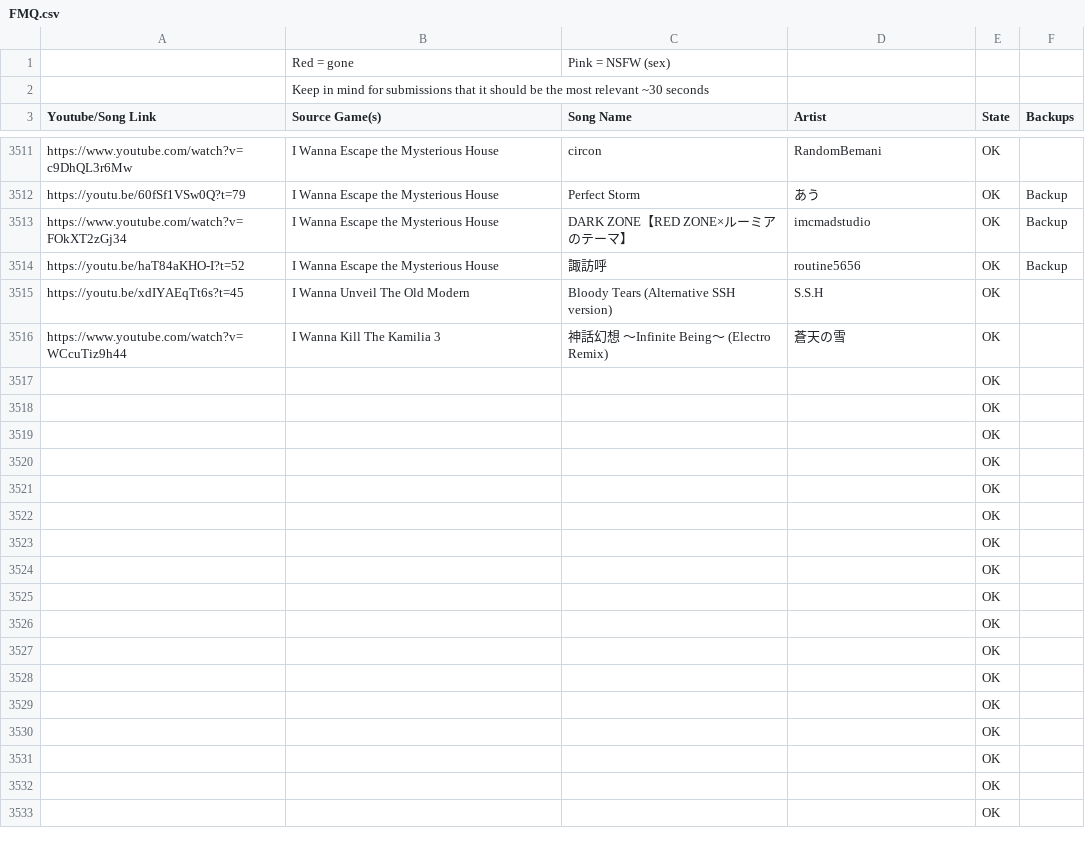
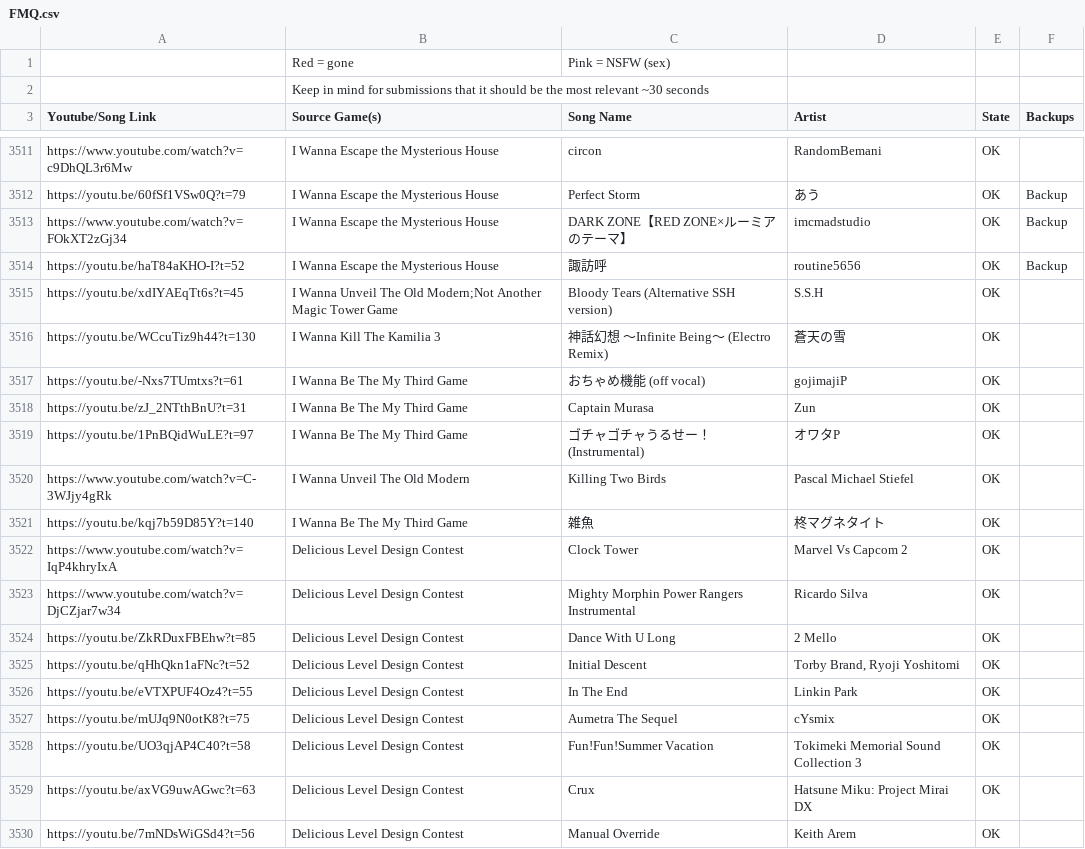
Before and after one commit to PlayerDash2017/Fangame-Music-Quiz-Page-ver, a CSV file: FMQ.csv, drawn as a sheet; only a part is shown, gaps mark what is left out; the shorter side is filled out with more unchanged rows; the diff covers the shown part only.

Commit message:
DLDC añadido

```diff
--- a/FMQ.csv
+++ b/FMQ.csv
@@ -3514,19 +3514,17 @@ https://www.youtube.com/watch?v=FOkXT2zGj34,I Wanna Escape the Mysterious House,
 https://youtu.be/haT84aKHO-I?t=52,I Wanna Escape the Mysterious House,諏訪呼,routine5656,OK,Backup
-https://youtu.be/xdIYAEqTt6s?t=45,I Wanna Unveil The Old Modern,Bloody Tears (Alternative SSH version),S.S.H,OK,
-https://www.youtube.com/watch?v=WCcuTiz9h44,I Wanna Kill The Kamilia 3,神話幻想 ～Infinite Being～ (Electro Remix),蒼天の雪,OK,
-,,,,OK,
-,,,,OK,
-,,,,OK,
-,,,,OK,
-,,,,OK,
-,,,,OK,
-,,,,OK,
-,,,,OK,
-,,,,OK,
-,,,,OK,
-,,,,OK,
-,,,,OK,
-,,,,OK,
-,,,,OK,
-,,,,OK,
-,,,,OK,
+https://youtu.be/xdIYAEqTt6s?t=45,I Wanna Unveil The Old Modern;Not Another Magic Tower Game,Bloody Tears (Alternative SSH version),S.S.H,OK,
+https://youtu.be/WCcuTiz9h44?t=130,I Wanna Kill The Kamilia 3,神話幻想 ～Infinite Being～ (Electro Remix),蒼天の雪,OK,
+https://youtu.be/-Nxs7TUmtxs?t=61,I Wanna Be The My Third Game,おちゃめ機能 (off vocal),gojimajiP,OK,
+https://youtu.be/zJ_2NTthBnU?t=31,I Wanna Be The My Third Game,Captain Murasa,Zun,OK,
+https://youtu.be/1PnBQidWuLE?t=97,I Wanna Be The My Third Game,ゴチャゴチャうるせー！ (Instrumental),オワタP,OK,
+https://www.youtube.com/watch?v=C-3WJjy4gRk,I Wanna Unveil The Old Modern,Killing Two Birds,Pascal Michael Stiefel,OK,
+https://youtu.be/kqj7b59D85Y?t=140,I Wanna Be The My Third Game,雑魚,柊マグネタイト,OK,
+https://www.youtube.com/watch?v=IqP4khryIxA,Delicious Level Design Contest,Clock Tower,Marvel Vs Capcom 2,OK,
+https://www.youtube.com/watch?v=DjCZjar7w34,Delicious Level Design Contest,Mighty Morphin Power Rangers Instrumental,Ricardo Silva,OK,
+https://youtu.be/ZkRDuxFBEhw?t=85,Delicious Level Design Contest,Dance With U Long,2 Mello,OK,
+https://youtu.be/qHhQkn1aFNc?t=52,Delicious Level Design Contest,Initial Descent,"Torby Brand, Ryoji Yoshitomi",OK,
+https://youtu.be/eVTXPUF4Oz4?t=55,Delicious Level Design Contest,In The End,Linkin Park,OK,
+https://youtu.be/mUJq9N0otK8?t=75,Delicious Level Design Contest,Aumetra The Sequel,cYsmix,OK,
+https://youtu.be/UO3qjAP4C40?t=58,Delicious Level Design Contest,Fun!Fun!Summer Vacation,Tokimeki Memorial Sound Collection 3,OK,
+https://youtu.be/axVG9uwAGwc?t=63,Delicious Level Design Contest,Crux,Hatsune Miku: Project Mirai DX,OK,
+https://youtu.be/7mNDsWiGSd4?t=56,Delicious Level Design Contest,Manual Override,Keith Arem,OK,
```
Also changed, not shown: 4 added rows and 21 edited cells elsewhere in this file.
